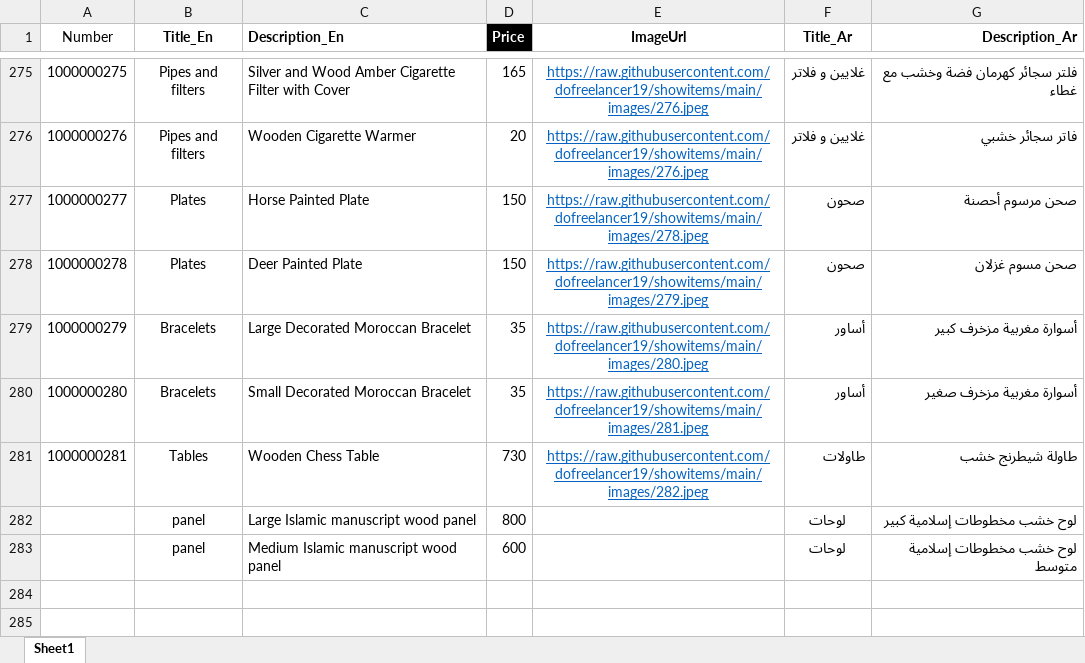
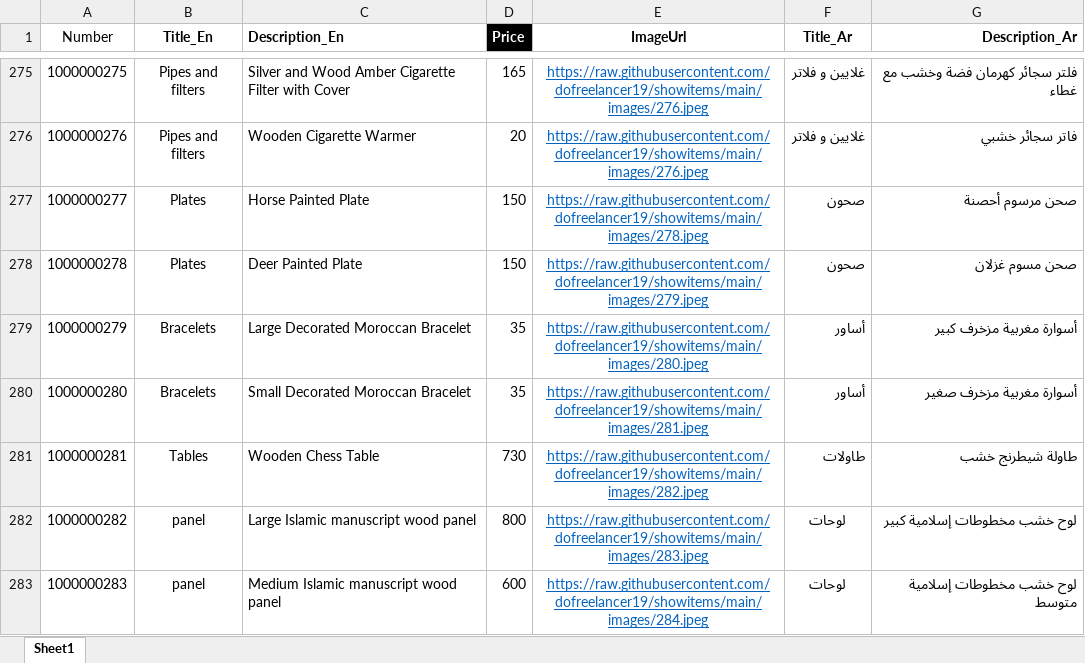
Before and after one commit to dofreelancer19/showitems, an Excel workbook: Gallery.xlsx, sheet Sheet1, drawn as a sheet; only a part is shown, gaps mark what is left out; values as stored, in another font and other column widths than the file's, no borders; conditional formats not drawn; the diff names each change by its address in the sheet, - before the commit and + after, or states it on an @@ line.

Commit message:
Add files via upload

```diff
--- a/Gallery.xlsx (sheet Sheet1)
+++ b/Gallery.xlsx (sheet Sheet1)
-A282 (Number): (empty)
+A282 (Number): 1000000282
-E282 (ImageUrl): (empty)
+E282 (ImageUrl): https://raw.githubusercontent.com/dofreelancer19/showitems/main/images/283.jpeg
-A283 (Number): (empty)
+A283 (Number): 1000000283
-E283 (ImageUrl): (empty)
+E283 (ImageUrl): https://raw.githubusercontent.com/dofreelancer19/showitems/main/images/284.jpeg
```
